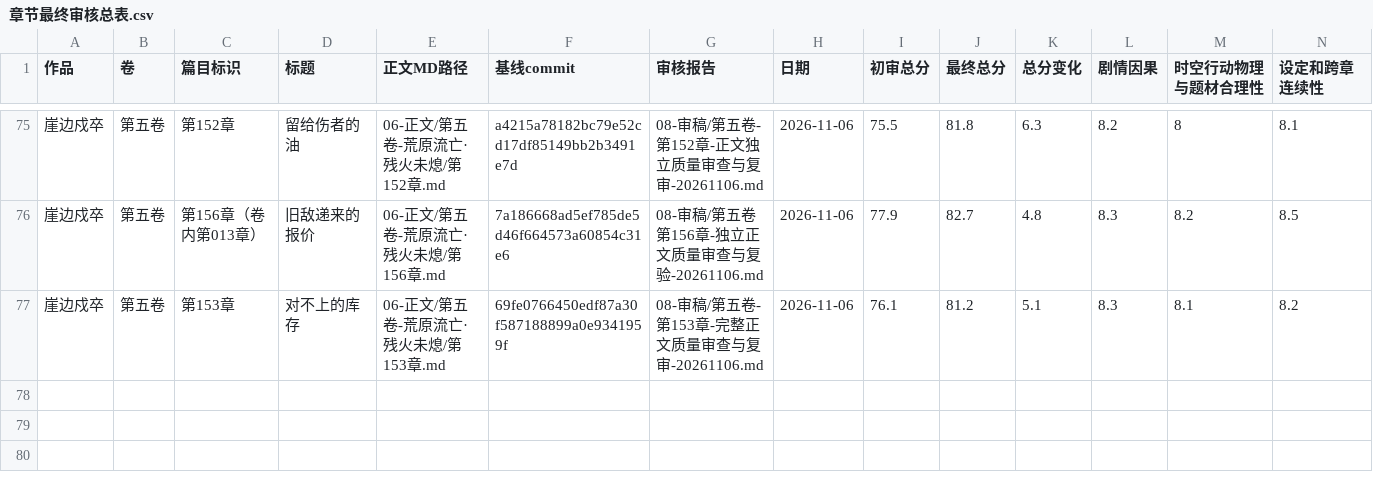
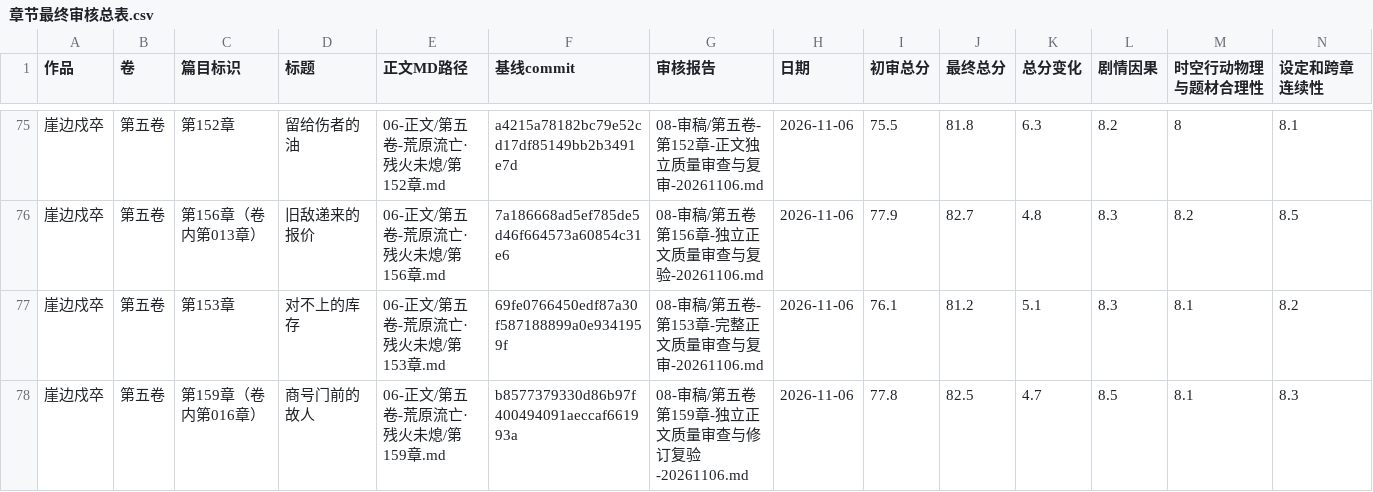
Before and after one commit to yuqiangdede/The-Last-Watch, a CSV file: 08-审稿/章节最终审核总表.csv, drawn as a sheet; only a part is shown, gaps mark what is left out; rows hold the shown columns only; the diff names each change by its address in the sheet, - before the commit and + after, or states it on an @@ line.

```diff
--- a/08-审稿/章节最终审核总表.csv
+++ b/08-审稿/章节最终审核总表.csv
+row 78: 崖边戍卒 | 第五卷 | 第159章（卷内第016章） | 商号门前的故人 | 06-正文/第五卷-荒原流亡·残火未熄/第159章.md | b8577379330d86b97f400494091aeccaf661993a | 08-审稿/第五卷第159章-独立正文质量审查与修订复验-20261106.md | 2026-11-06 | 77.8 | 82.5 | 4.7 | 8.5 | 8.1 | 8.3
```
Also changed, not shown: 6 other files.
